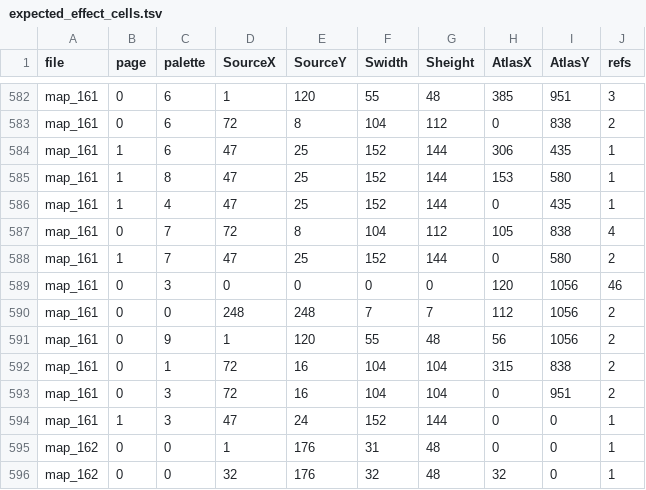
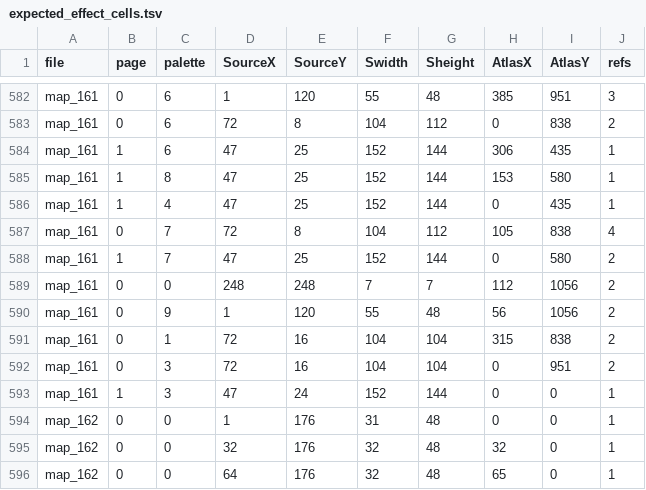
Before and after one commit to xcasadio/alundra-casaengine-project-converter, a TSV file: docs/plan-e19-g0-annexe/expected_effect_cells.tsv, drawn as a sheet; only a part is shown, gaps mark what is left out; the shorter side is filled out with more unchanged rows; the diff names each change by its address in the sheet, - before the commit and + after, or states it on an @@ line.

```diff
--- a/docs/plan-e19-g0-annexe/expected_effect_cells.tsv
+++ b/docs/plan-e19-g0-annexe/expected_effect_cells.tsv
-row 589: map_161 | 0 | 3 | 0 | 0 | 0 | 0 | 120 | 1056 | 46
```
Also changed, not shown: docs/plan-e19-g0-annexe/json_changes.tsv, 3 other files.
